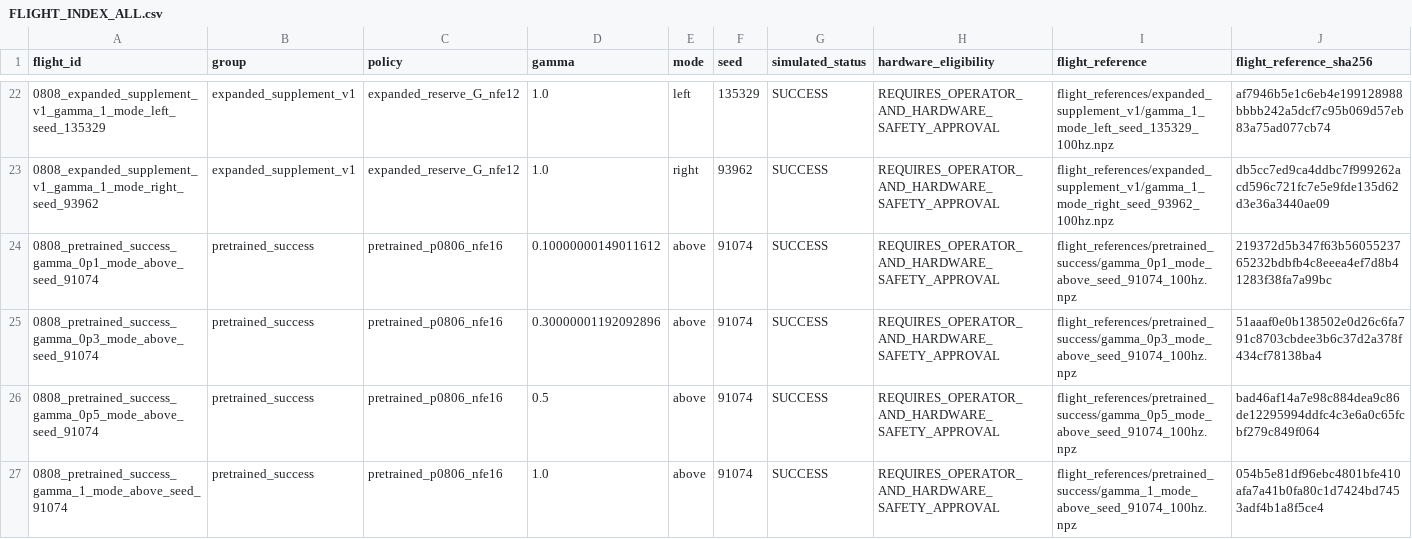
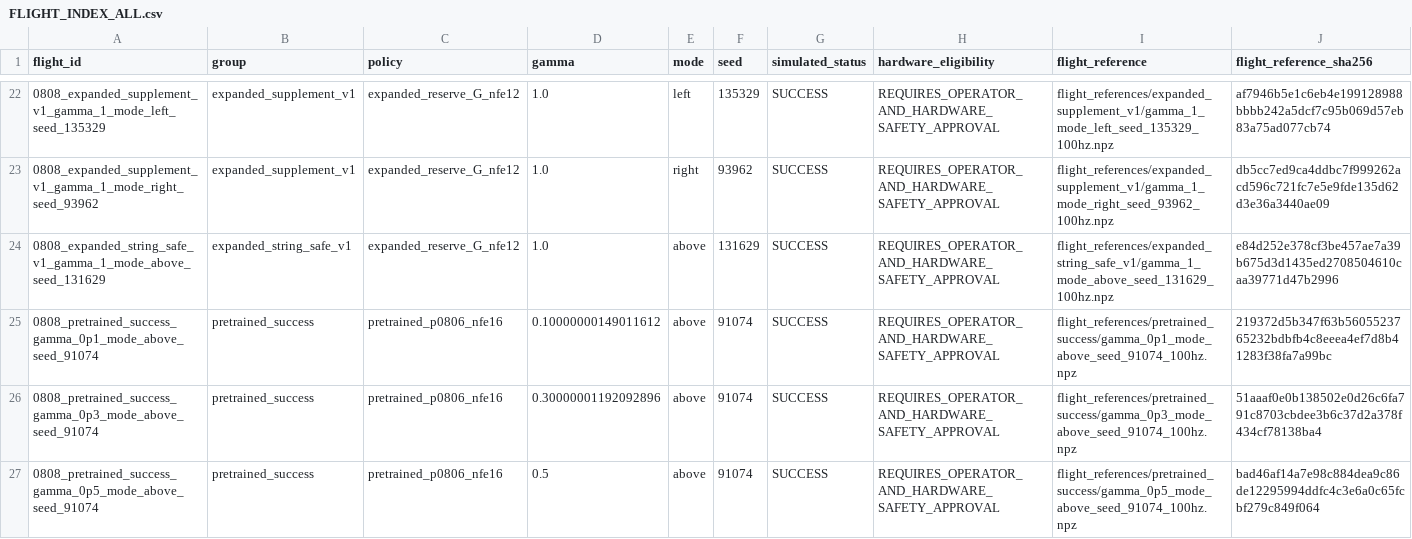
Before and after one commit to DHLeexpress/safeMPPI_demo_3d, a CSV file: paper_ready/0808/FLIGHT_INDEX_ALL.csv, drawn as a sheet; only a part is shown, gaps mark what is left out; the shorter side is filled out with more unchanged rows; rows hold the shown columns only; the diff names each change by its address in the sheet, - before the commit and + after, or states it on an @@ line.

Commit message:
Add frozen gamma-1 string-safe reference

```diff
--- a/paper_ready/0808/FLIGHT_INDEX_ALL.csv
+++ b/paper_ready/0808/FLIGHT_INDEX_ALL.csv
+row 24: 0808_expanded_string_safe_v1_gamma_1_mode_above_seed_131629 | expanded_string_safe_v1 | expanded_reserve_G_nfe12 | 1.0 | above | 131629 | SUCCESS | REQUIRES_OPERATOR_AND_HARDWARE_SAFETY_APPROVAL | flight_references/expanded_string_safe_v1/gamma_1_mode_above_seed_131629_100hz.npz | e84d252e378cf3be457ae7a39b675d3d1435ed2708504610caa39771d47b2996
```
Also changed, not shown: paper_ready/0808/flight_references/FLIGHT_INDEX.csv, 20 other files.
